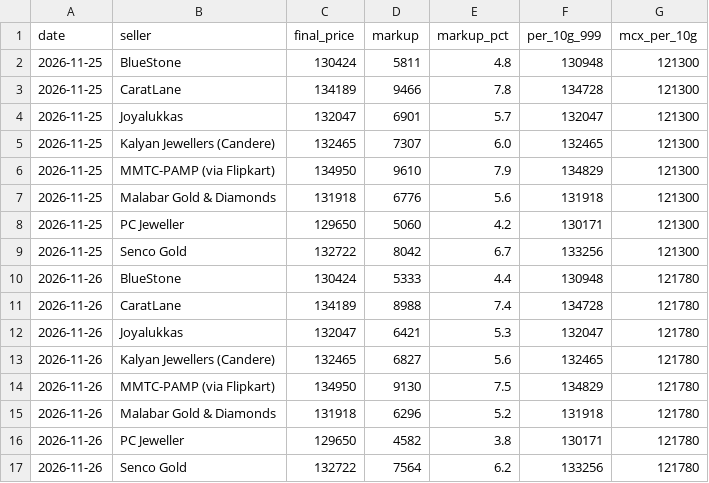
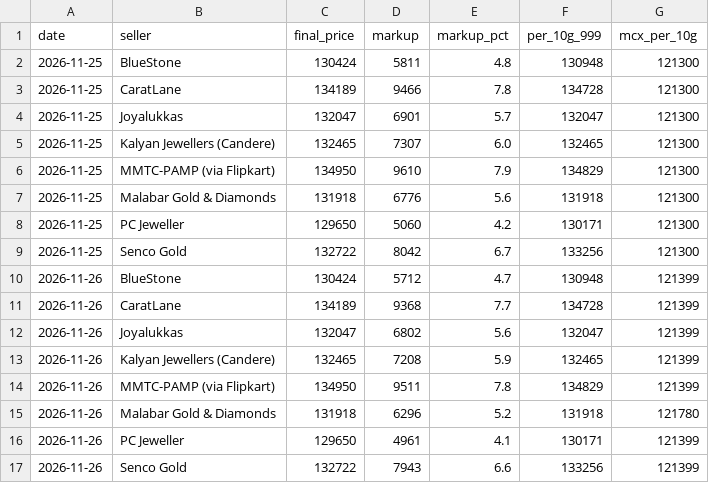
Before and after one commit to ishurunda12-wq/gold-tracker, a CSV file: seller_history.csv, drawn as a sheet.

```diff
--- a/seller_history.csv
+++ b/seller_history.csv
@@ -9,9 +9,9 @@ date,seller,final_price,markup,markup_pct,per_10g_999,mcx_per_10g
 2026-11-25,Senco Gold,132722,8042,6.7,133256,121300
-2026-11-26,BlueStone,130424,5333,4.4,130948,121780
-2026-11-26,CaratLane,134189,8988,7.4,134728,121780
-2026-11-26,Joyalukkas,132047,6421,5.3,132047,121780
-2026-11-26,Kalyan Jewellers (Candere),132465,6827,5.6,132465,121780
-2026-11-26,MMTC-PAMP (via Flipkart),134950,9130,7.5,134829,121780
+2026-11-26,BlueStone,130424,5712,4.7,130948,121399
+2026-11-26,CaratLane,134189,9368,7.7,134728,121399
+2026-11-26,Joyalukkas,132047,6802,5.6,132047,121399
+2026-11-26,Kalyan Jewellers (Candere),132465,7208,5.9,132465,121399
+2026-11-26,MMTC-PAMP (via Flipkart),134950,9511,7.8,134829,121399
 2026-11-26,Malabar Gold & Diamonds,131918,6296,5.2,131918,121780
-2026-11-26,PC Jeweller,129650,4582,3.8,130171,121780
-2026-11-26,Senco Gold,132722,7564,6.2,133256,121780
+2026-11-26,PC Jeweller,129650,4961,4.1,130171,121399
+2026-11-26,Senco Gold,132722,7943,6.6,133256,121399
```
Also changed, not shown: 1 other file.
